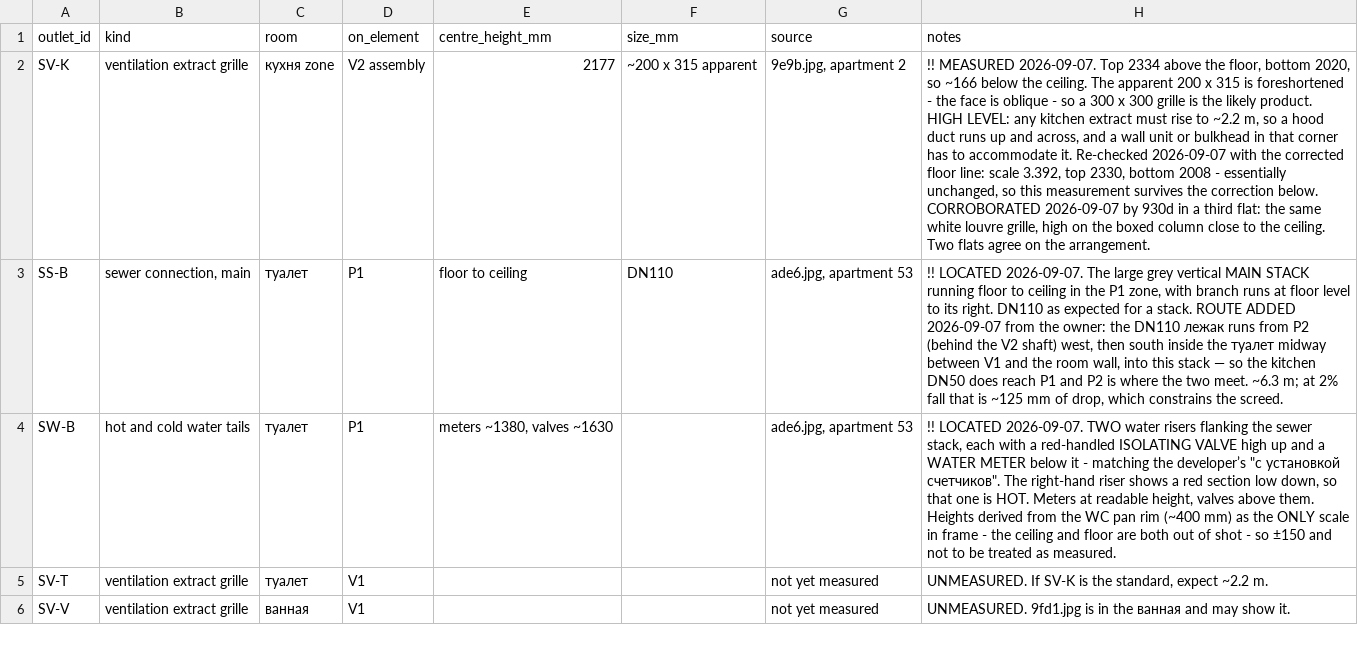
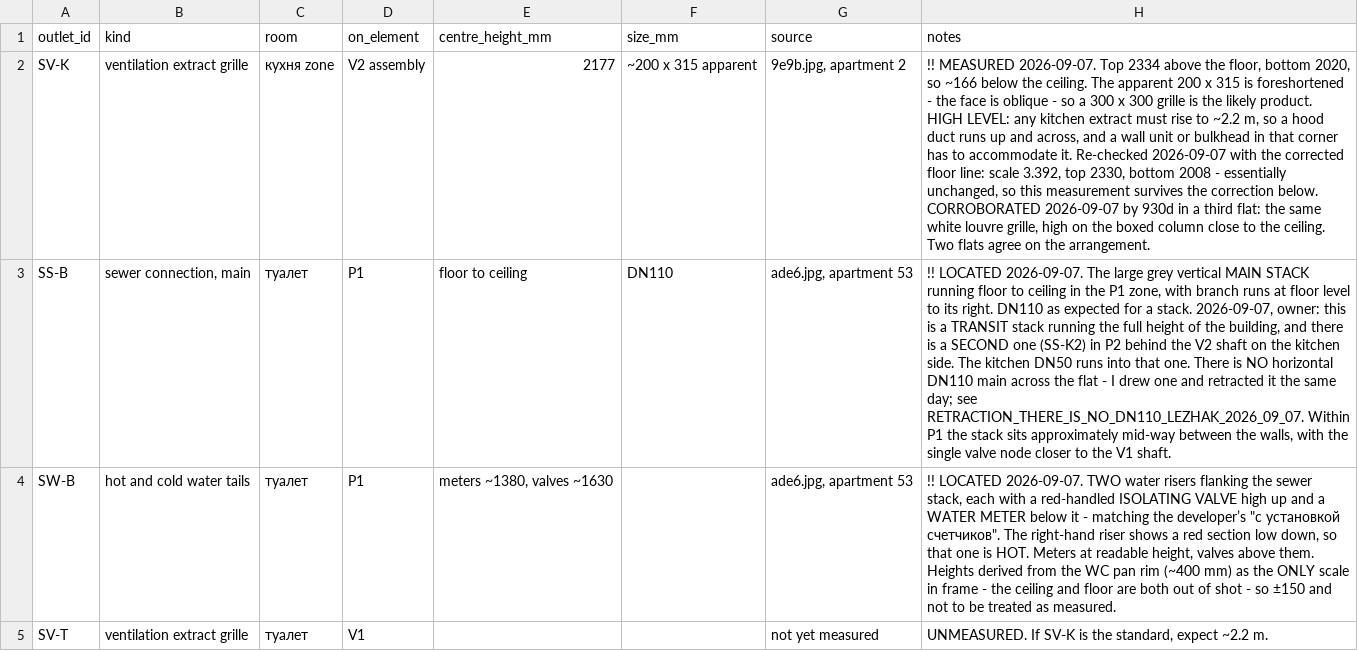
Before and after one commit to AliakseiBabko/price-scrapper, a CSV file: data/canonical/service_outlets.csv, drawn as a sheet; only a part is shown; the shorter side is filled out with more unchanged rows; the diff names each change by its address in the sheet, - before the commit and + after, or states it on an @@ line.

```diff
--- a/data/canonical/service_outlets.csv
+++ b/data/canonical/service_outlets.csv
-H3 (notes): …a stack. ROUTE ADDED 2026-09-07 from the owner: the DN110 лежак runs from P2 (behind the V2 shaft) west, then south inside the туалет midway between V1 and the room wall, into this stack — so the kitchen DN50 does reach P1 and P2 is where the two meet. ~6.3 m; at 2% fall that is ~125 mm of drop, which constrains the screed.
+H3 (notes): …a stack. 2026-09-07, owner: this is a TRANSIT stack running the full height of the building, and there is a SECOND one (SS-K2) in P2 behind the V2 shaft on the kitchen side. The kitchen DN50 runs into that one. There is NO horizontal DN110 main across the flat - I drew one and retracted it the same day; see RETRACTION_THERE_IS_NO_DN110_LEZHAK_2026_09_07. Within P1 the stack sits approximately mid-way between the walls, with the single valve node closer to the V1 shaft.
```
Also changed, not shown: data/canonical/electrical_placement_review.csv, 5 other files.
